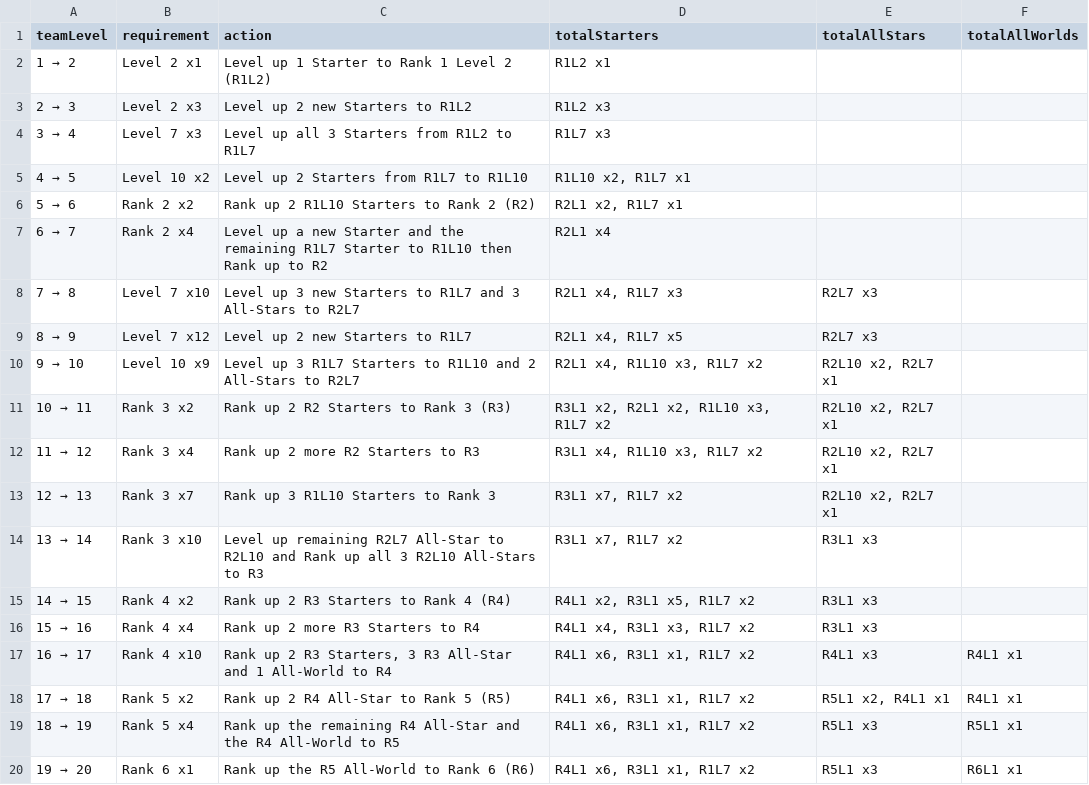
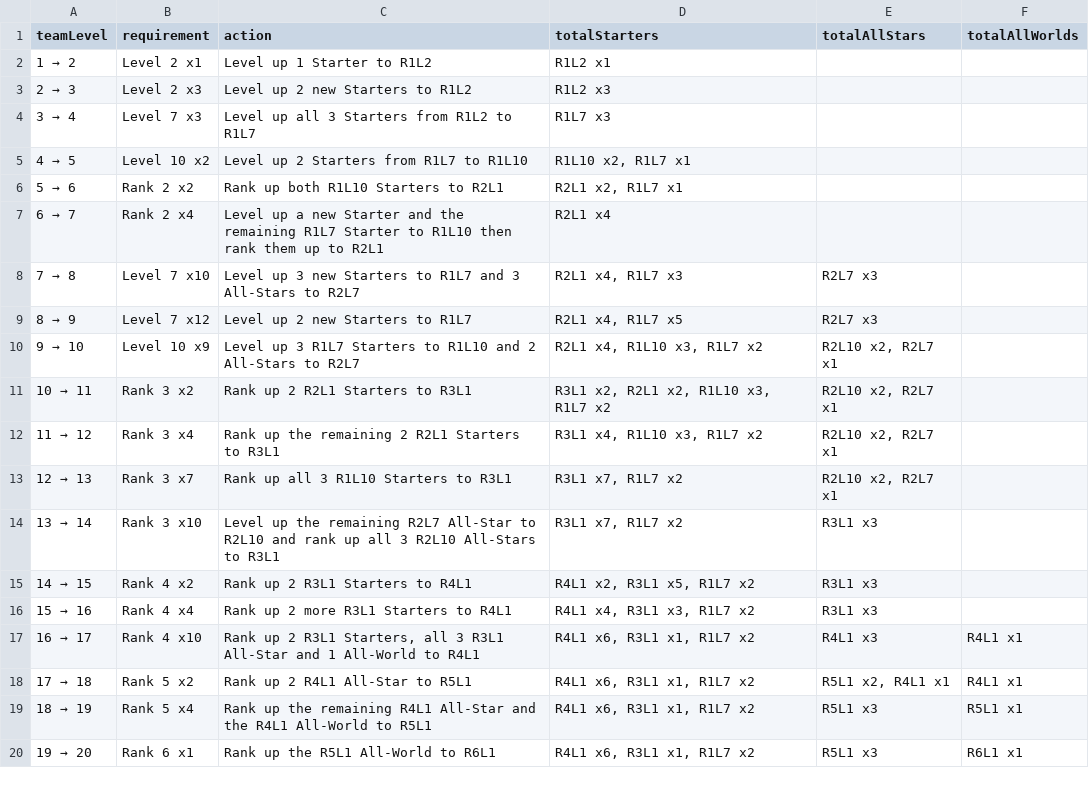
Before and after one commit to naw-db/naw-db.github.io, a CSV file: content/data/team_level_tips.csv, drawn as a sheet.

Commit message:
Added a note for abbreviations at the top of the team level tips table and made wording in team level tips more consistent. (#66)

```diff
--- a/content/data/team_level_tips.csv
+++ b/content/data/team_level_tips.csv
@@ -1,3 +1,3 @@
 teamLevel,requirement,action,totalStarters,totalAllStars,totalAllWorlds
-1 → 2,Level 2 x1,Level up 1 Starter to Rank 1 Level 2 (R1L2),R1L2 x1,,
+1 → 2,Level 2 x1,Level up 1 Starter to R1L2,R1L2 x1,,
 2 → 3,Level 2 x3,Level up 2 new Starters to R1L2,R1L2 x3,,
@@ -5,4 +5,4 @@ teamLevel,requirement,action,totalStarters,totalAllStars,totalAllWorlds
 4 → 5,Level 10 x2,Level up 2 Starters from R1L7 to R1L10,"R1L10 x2, R1L7 x1",,
-5 → 6,Rank 2 x2,Rank up 2 R1L10 Starters to Rank 2 (R2),"R2L1 x2, R1L7 x1",,
-6 → 7,Rank 2 x4,Level up a new Starter and the remaining R1L7 Starter to R1L10 then Rank up to R2,R2L1 x4,,
+5 → 6,Rank 2 x2,Rank up both R1L10 Starters to R2L1,"R2L1 x2, R1L7 x1",,
+6 → 7,Rank 2 x4,Level up a new Starter and the remaining R1L7 Starter to R1L10 then rank them up to R2L1,R2L1 x4,,
 7 → 8,Level 7 x10,Level up 3 new Starters to R1L7 and 3 All-Stars to R2L7,"R2L1 x4, R1L7 x3",R2L7 x3,
@@ -10,11 +10,11 @@ teamLevel,requirement,action,totalStarters,totalAllStars,totalAllWorlds
 9 → 10,Level 10 x9,Level up 3 R1L7 Starters to R1L10 and 2 All-Stars to R2L7,"R2L1 x4, R1L10 x3, R1L7 x2","R2L10 x2, R2L7 x1",
-10 → 11,Rank 3 x2,Rank up 2 R2 Starters to Rank 3 (R3),"R3L1 x2, R2L1 x2, R1L10 x3, R1L7 x2","R2L10 x2, R2L7 x1",
-11 → 12,Rank 3 x4,Rank up 2 more R2 Starters to R3,"R3L1 x4, R1L10 x3, R1L7 x2","R2L10 x2, R2L7 x1",
-12 → 13,Rank 3 x7,Rank up 3 R1L10 Starters to Rank 3,"R3L1 x7, R1L7 x2","R2L10 x2, R2L7 x1",
-13 → 14,Rank 3 x10,Level up remaining R2L7 All-Star to R2L10 and Rank up all 3 R2L10 All-Stars to R3,"R3L1 x7, R1L7 x2",R3L1 x3,
-14 → 15,Rank 4 x2,Rank up 2 R3 Starters to Rank 4 (R4),"R4L1 x2, R3L1 x5, R1L7 x2",R3L1 x3,
-15 → 16,Rank 4 x4,Rank up 2 more R3 Starters to R4,"R4L1 x4, R3L1 x3, R1L7 x2",R3L1 x3,
-16 → 17,Rank 4 x10,"Rank up 2 R3 Starters, 3 R3 All-Star and 1 All-World to R4","R4L1 x6, R3L1 x1, R1L7 x2",R4L1 x3,R4L1 x1
-17 → 18,Rank 5 x2,Rank up 2 R4 All-Star to Rank 5 (R5),"R4L1 x6, R3L1 x1, R1L7 x2","R5L1 x2, R4L1 x1",R4L1 x1
-18 → 19,Rank 5 x4,Rank up the remaining R4 All-Star and the R4 All-World to R5,"R4L1 x6, R3L1 x1, R1L7 x2",R5L1 x3,R5L1 x1
-19 → 20,Rank 6 x1,Rank up the R5 All-World to Rank 6 (R6),"R4L1 x6, R3L1 x1, R1L7 x2",R5L1 x3,R6L1 x1
+10 → 11,Rank 3 x2,Rank up 2 R2L1 Starters to R3L1,"R3L1 x2, R2L1 x2, R1L10 x3, R1L7 x2","R2L10 x2, R2L7 x1",
+11 → 12,Rank 3 x4,Rank up the remaining 2 R2L1 Starters to R3L1,"R3L1 x4, R1L10 x3, R1L7 x2","R2L10 x2, R2L7 x1",
+12 → 13,Rank 3 x7,Rank up all 3 R1L10 Starters to R3L1,"R3L1 x7, R1L7 x2","R2L10 x2, R2L7 x1",
+13 → 14,Rank 3 x10,Level up the remaining R2L7 All-Star to R2L10 and rank up all 3 R2L10 All-Stars to R3L1,"R3L1 x7, R1L7 x2",R3L1 x3,
+14 → 15,Rank 4 x2,Rank up 2 R3L1 Starters to R4L1,"R4L1 x2, R3L1 x5, R1L7 x2",R3L1 x3,
+15 → 16,Rank 4 x4,Rank up 2 more R3L1 Starters to R4L1,"R4L1 x4, R3L1 x3, R1L7 x2",R3L1 x3,
+16 → 17,Rank 4 x10,"Rank up 2 R3L1 Starters, all 3 R3L1 All-Star and 1 All-World to R4L1","R4L1 x6, R3L1 x1, R1L7 x2",R4L1 x3,R4L1 x1
+17 → 18,Rank 5 x2,Rank up 2 R4L1 All-Star to R5L1,"R4L1 x6, R3L1 x1, R1L7 x2","R5L1 x2, R4L1 x1",R4L1 x1
+18 → 19,Rank 5 x4,Rank up the remaining R4L1 All-Star and the R4L1 All-World to R5L1,"R4L1 x6, R3L1 x1, R1L7 x2",R5L1 x3,R5L1 x1
+19 → 20,Rank 6 x1,Rank up the R5L1 All-World to R6L1,"R4L1 x6, R3L1 x1, R1L7 x2",R5L1 x3,R6L1 x1
```
Also changed, not shown: 1 other file.
